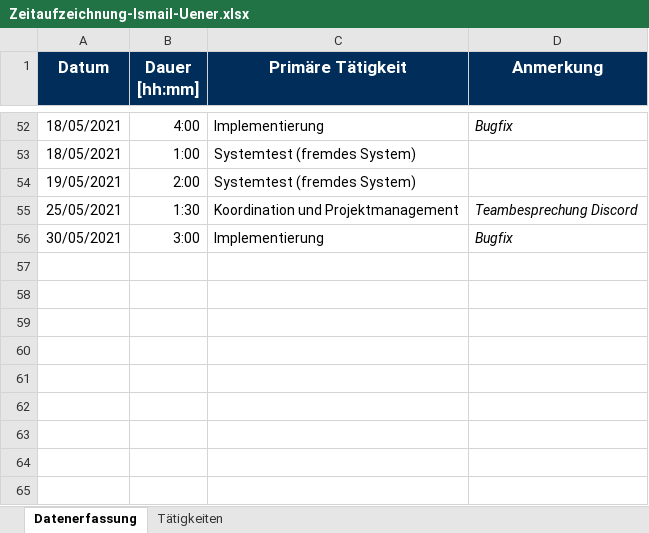
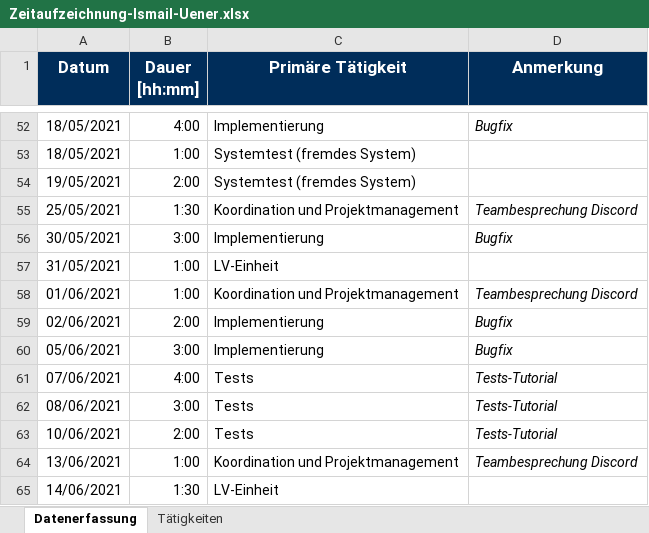
Before and after one commit to merasz/softwareEngineeringProject, an Excel workbook: documents/zeitaufzeichnung/Zeitaufzeichnung-Ismail-Uener.xlsx, sheet Datenerfassung, drawn as a sheet; only a part is shown, gaps mark what is left out; values as stored, in another font and other column widths than the file's, no borders; the diff names each change by its address in the sheet, - before the commit and + after, or states it on an @@ line.

Commit message:
zeitaufzeichnung update
(cherry picked from commit 22966d87481fda96896e01920c3d888f9c180eda)

```diff
--- a/documents/zeitaufzeichnung/Zeitaufzeichnung-Ismail-Uener.xlsx (sheet Datenerfassung)
+++ b/documents/zeitaufzeichnung/Zeitaufzeichnung-Ismail-Uener.xlsx (sheet Datenerfassung)
+row 57: 31/05/2021 | 1:00 | LV-Einheit
+row 58: 01/06/2021 | 1:00 | Koordination und Projektmanagement | Teambesprechung Discord
+row 59: 02/06/2021 | 2:00 | Implementierung | Bugfix
+row 60: 05/06/2021 | 3:00 | Implementierung | Bugfix
+row 61: 07/06/2021 | 4:00 | Tests | Tests-Tutorial
+row 62: 08/06/2021 | 3:00 | Tests | Tests-Tutorial
+row 63: 10/06/2021 | 2:00 | Tests | Tests-Tutorial
+row 64: 13/06/2021 | 1:00 | Koordination und Projektmanagement | Teambesprechung Discord
+row 65: 14/06/2021 | 1:30 | LV-Einheit
```
